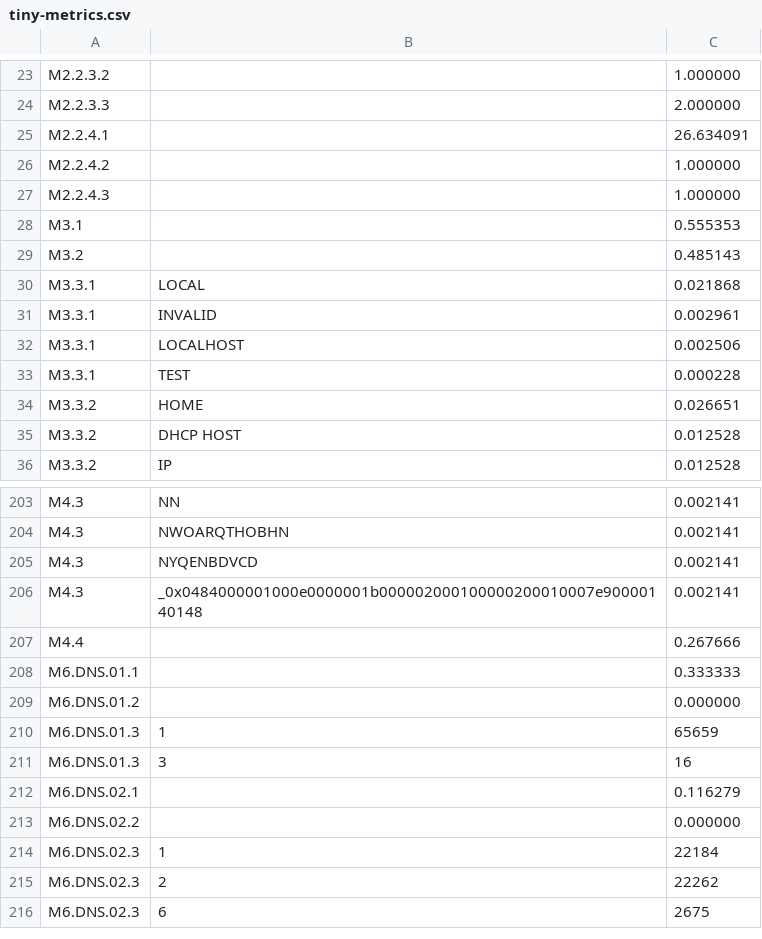
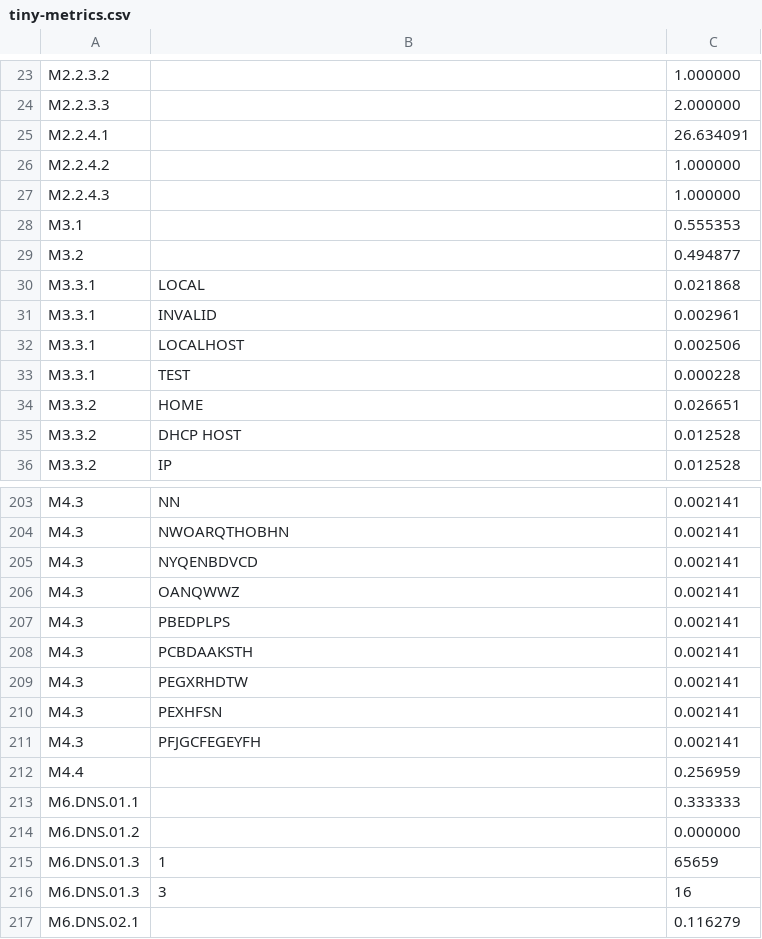
Before and after one commit to private-octopus/ithitools, a CSV file: data/tiny-metrics.csv, drawn as a sheet; only a part is shown, gaps mark what is left out; the shorter side is filled out with more unchanged rows.

```diff
--- a/data/tiny-metrics.csv
+++ b/data/tiny-metrics.csv
@@ -28,3 +28,3 @@ M2.2.4.3, , 1.000000,
 M3.1, , 0.555353,
-M3.2, , 0.485143,
+M3.2, , 0.494877,
 M3.3.1, LOCAL, 0.021868,
@@ -205,4 +205,9 @@ M4.3, NWOARQTHOBHN, 0.002141,
 M4.3, NYQENBDVCD, 0.002141,
-M4.3, _0x0484000001000e0000001b000002000100000200010007e90000140148, 0.002141,
-M4.4, , 0.267666,
+M4.3, OANQWWZ, 0.002141,
+M4.3, PBEDPLPS, 0.002141,
+M4.3, PCBDAAKSTH, 0.002141,
+M4.3, PEGXRHDTW, 0.002141,
+M4.3, PEXHFSN, 0.002141,
+M4.3, PFJGCFEGEYFH, 0.002141,
+M4.4, , 0.256959,
 M6.DNS.01.1, , 0.333333,
```
Also changed, not shown: data/tiny-capture.csv, 10 other files.
